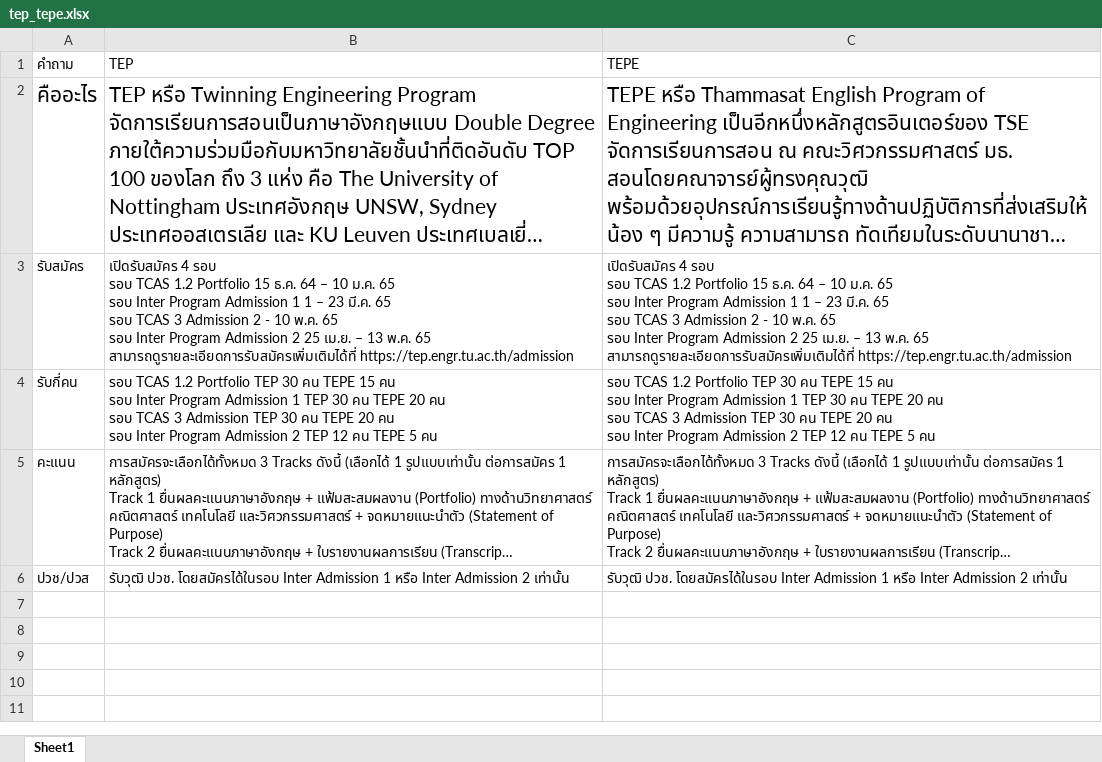
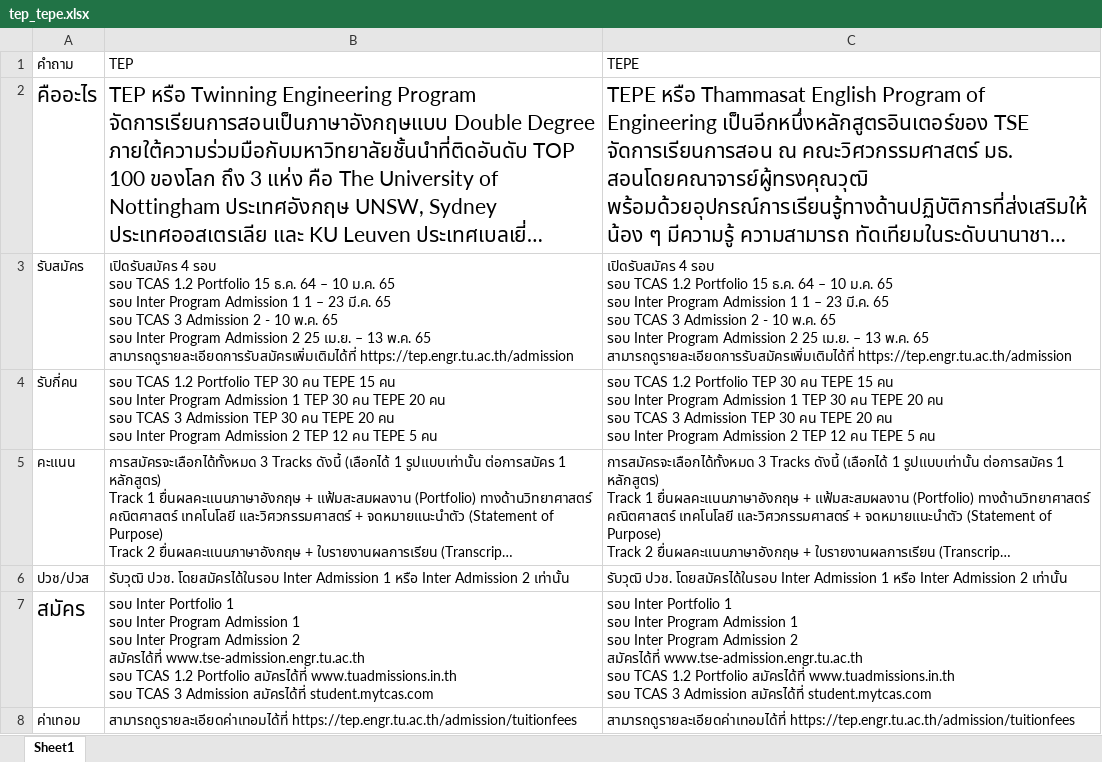
Before and after one commit to Rathapol-Putharaksa/chatbot_TSE, an Excel workbook: tep_tepe.xlsx, sheet Sheet1, drawn as a sheet; only a part is shown; long unchanged cells end in …; values as stored, in another font and other column widths than the file's, no borders; ↵ is a line break in a cell; the diff covers the shown part only; the diff names each change by its address in the sheet, - before the commit and + after, or states it on an @@ line.

Commit message:
update data

```diff
--- a/tep_tepe.xlsx (sheet Sheet1)
+++ b/tep_tepe.xlsx (sheet Sheet1)
+row 7: สมัคร | รอบ Inter Portfolio 1 ↵ รอบ Inter Program Admission 1 ↵ รอบ Inter Program Admission 2 ↵ สมัครได้ที่ www.tse-admission.engr.tu.ac.th ↵ รอบ TCAS 1.2 Portfolio สมัครได้ที่ www.tuadmissions.in.th ↵ รอบ TCAS 3 Admission สมัครได้ที่ student.mytcas.com | รอบ Inter Portfolio 1 ↵ รอบ Inter Program Admission 1 ↵ รอบ Inter Program Admission 2 ↵ สมัครได้ที่ www.tse-admission.engr.tu.ac.th ↵ รอบ TCAS 1.2 Portfolio สมัครได้ที่ www.tuadmissions.in.th ↵ รอบ TCAS 3 Admission สมัครได้ที่ student.mytcas.com
+row 8: ค่าเทอม | สามารถดูรายละเอียดค่าเทอมได้ที่ https://tep.engr.tu.ac.th/admission/tuitionfees | สามารถดูรายละเอียดค่าเทอมได้ที่ https://tep.engr.tu.ac.th/admission/tuitionfees
```
Also changed, not shown: 5 added rows elsewhere in this sheet, 5 other files.
